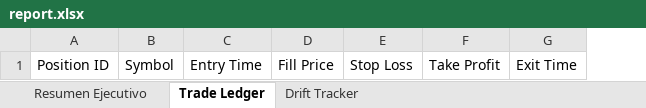
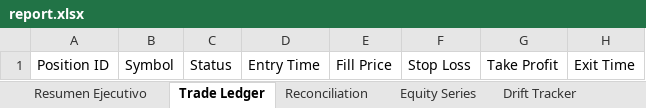
Before and after one commit to Tomasberserk/chimuelo, an Excel workbook: reports/weekly/2026_W36/report.xlsx, sheet Trade Ledger, drawn as a sheet; only a part is shown; values as stored, in another font and other column widths than the file's, no borders; the diff names each change by its address in the sheet, - before the commit and + after, or states it on an @@ line.

```diff
--- a/reports/weekly/2026_W36/report.xlsx (sheet Trade Ledger)
+++ b/reports/weekly/2026_W36/report.xlsx (sheet Trade Ledger)
+sheet tab: Reconciliation
+sheet tab: Equity Series
+column C, row 1: Status
```
Also changed, not shown: sheet Resumen Ejecutivo, sheet Drift Tracker, reports/weekly/chimuelo_weekly_audit_2026_W36.xlsx, 6 other files.
